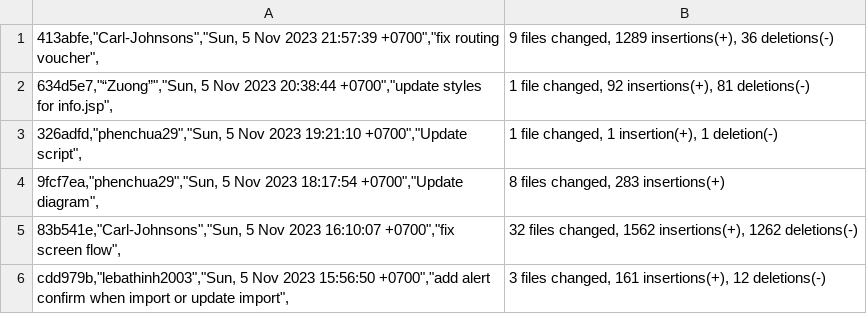
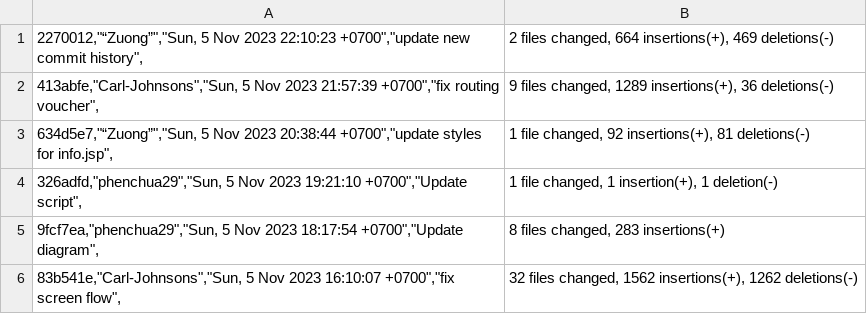
Before and after one commit to QuocZuong/perfume-store, a CSV file: log.csv, drawn as a sheet; only a part is shown; the shorter side is filled out with more unchanged rows.

Commit message:
update new commit history log

```diff
--- a/log.csv
+++ b/log.csv
@@ -1 +1,2 @@
+"2270012","“Zuong”","Sun, 5 Nov 2023 22:10:23 +0700","update new commit history",	 2 files changed, 664 insertions(+), 469 deletions(-)	
 "413abfe","Carl-Johnsons","Sun, 5 Nov 2023 21:57:39 +0700","fix routing voucher",	 9 files changed, 1289 insertions(+), 36 deletions(-)	
```
